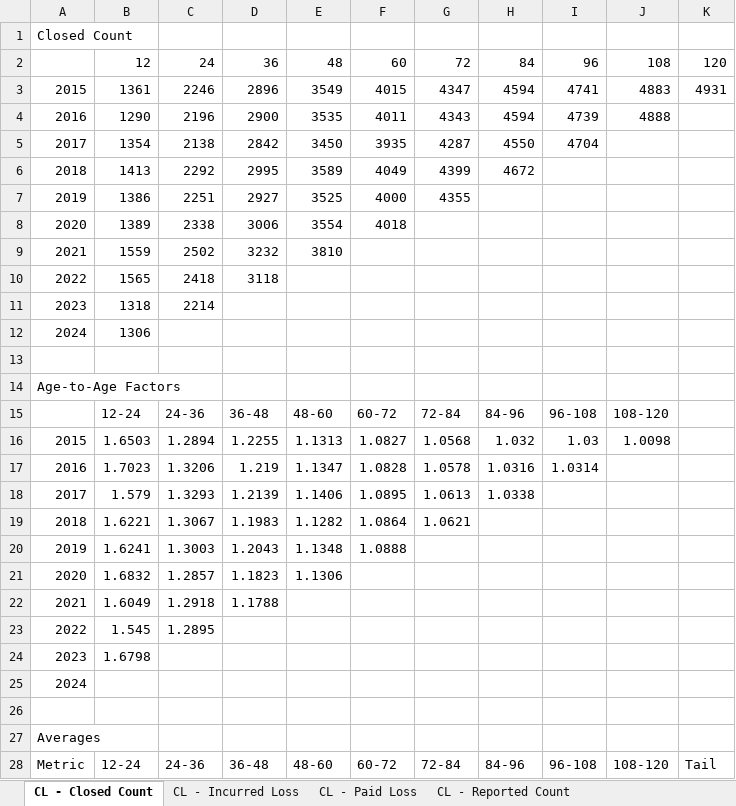
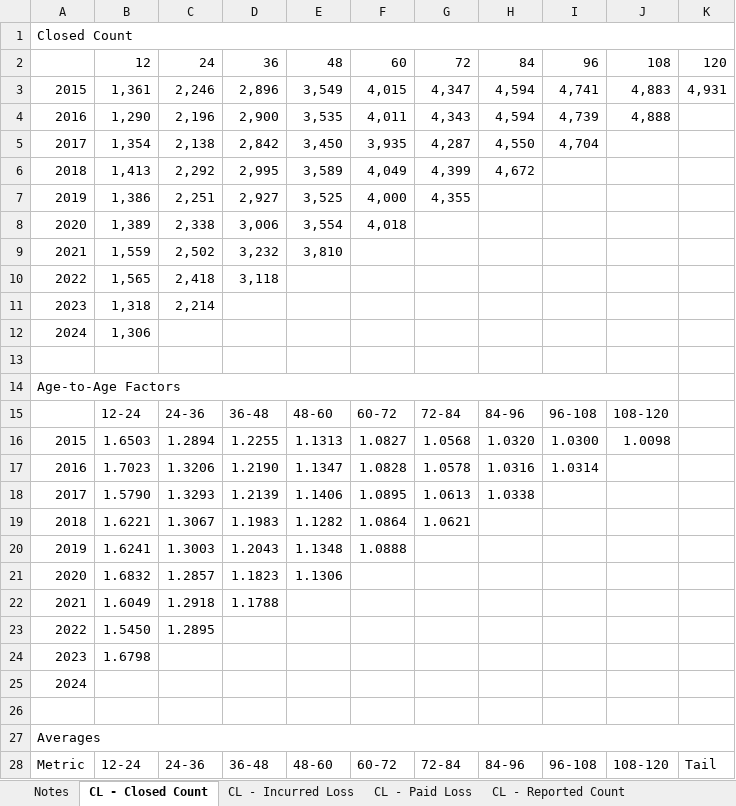
Before and after one commit to cas-team-analyst/team-analyst, an Excel workbook: demo/demo4-complete/output/complete-analysis.xlsx, sheet CL - Closed Count, drawn as a sheet; only a part is shown; values as stored, in another font and other column widths than the file's, no cell formats; removed rows and columns are numbered as before the commit, all else as after; the diff covers the shown part only; the diff names each change by its address in the sheet, - before the commit and + after, or states it on an @@ line.

```diff
--- a/demo/demo4-complete/output/complete-analysis.xlsx (sheet CL - Closed Count)
+++ b/demo/demo4-complete/output/complete-analysis.xlsx (sheet CL - Closed Count)
+sheet tab: Notes
+A1:K1 merged
-row 3: 2015 | 1361 | 2246 | 2896 | 3549 | 4015 | 4347 | 4594 | 4741 | 4883 | 4931
-row 4: 2016 | 1290 | 2196 | 2900 | 3535 | 4011 | 4343 | 4594 | 4739 | 4888
-row 5: 2017 | 1354 | 2138 | 2842 | 3450 | 3935 | 4287 | 4550 | 4704
-row 6: 2018 | 1413 | 2292 | 2995 | 3589 | 4049 | 4399 | 4672
-row 7: 2019 | 1386 | 2251 | 2927 | 3525 | 4000 | 4355
-row 8: 2020 | 1389 | 2338 | 3006 | 3554 | 4018
-row 9: 2021 | 1559 | 2502 | 3232 | 3810
-row 10: 2022 | 1565 | 2418 | 3118
+row 3: 2015 | 1,361 | 2,246 | 2,896 | 3,549 | 4,015 | 4,347 | 4,594 | 4,741 | 4,883 | 4,931
+row 4: 2016 | 1,290 | 2,196 | 2,900 | 3,535 | 4,011 | 4,343 | 4,594 | 4,739 | 4,888
+row 5: 2017 | 1,354 | 2,138 | 2,842 | 3,450 | 3,935 | 4,287 | 4,550 | 4,704
+row 6: 2018 | 1,413 | 2,292 | 2,995 | 3,589 | 4,049 | 4,399 | 4,672
+row 7: 2019 | 1,386 | 2,251 | 2,927 | 3,525 | 4,000 | 4,355
+row 8: 2020 | 1,389 | 2,338 | 3,006 | 3,554 | 4,018
+row 9: 2021 | 1,559 | 2,502 | 3,232 | 3,810
+row 10: 2022 | 1,565 | 2,418 | 3,118
-B11: 1318
+B11: 1,318
-C11: 2214
+C11: 2,214
-B12: 1306
+B12: 1,306
+A14:J14 merged
-H16: 1.032
+H16: 1.0320
-I16: 1.03
+I16: 1.0300
-D17: 1.219
+D17: 1.2190
-B18: 1.579
+B18: 1.5790
-B23: 1.545
+B23: 1.5450
+A27:K27 merged
```
Also changed, not shown: 23 edited cells and merged cells elsewhere in this sheet, sheet CL - Reported Count, sheet CL - Incurred Loss, sheet CL - Paid Loss, sheet Paid Loss, sheet Incurred Loss, sheet Closed Count, 27 more sheets, cell formats, demo/demo4-complete/output/post-method-series.xlsx, demo/demo4-complete/output/post-method-triangles.xlsx, 3 other files.
